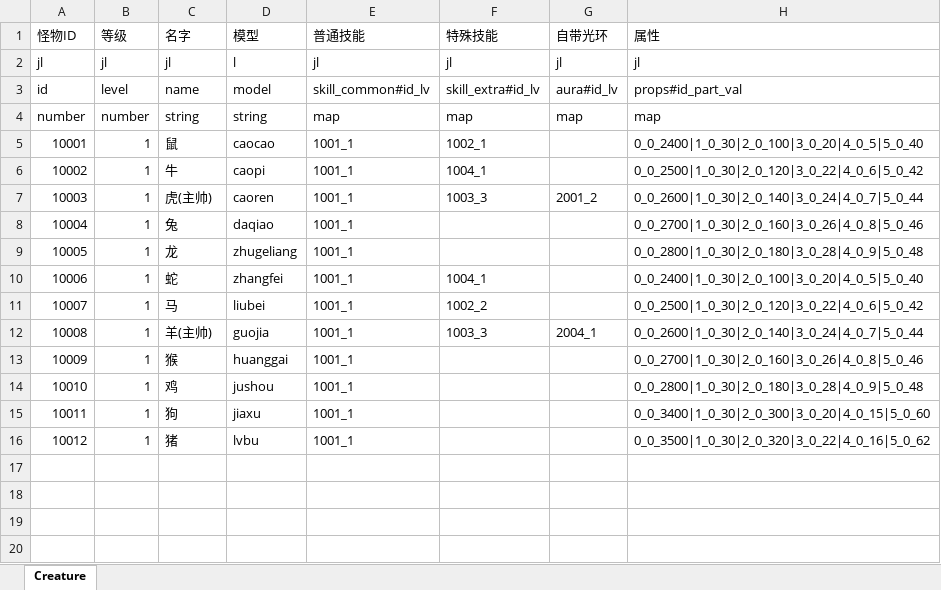
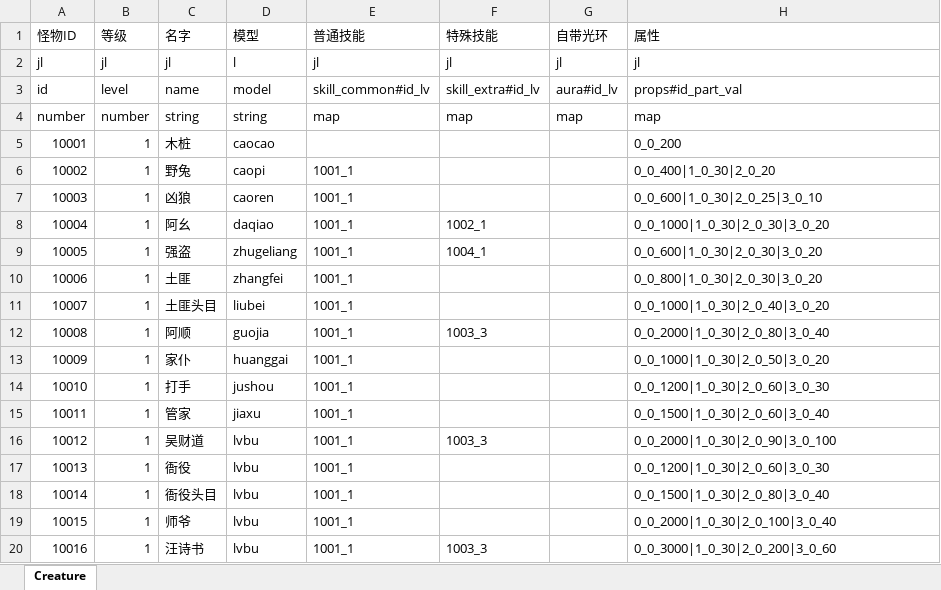
Before and after one commit to preboy/gworld, an Excel workbook: plan/excel/creature_怪物表.xlsx, sheet Creature, drawn as a sheet; values as stored, in another font and other column widths than the file's, no cell formats; removed rows and columns are numbered as before the commit, all else as after; the diff names each change by its address in the sheet, - before the commit and + after, or states it on an @@ line.

Commit message:
plan

```diff
--- a/plan/excel/creature_怪物表.xlsx (sheet Creature)
+++ b/plan/excel/creature_怪物表.xlsx (sheet Creature)
-row 5: 10001 | 1 | 鼠 | caocao | 1001_1 | 1002_1 |  | 0_0_2400|1_0_30|2_0_100|3_0_20|4_0_5|5_0_40
+row 5: 10001 | 1 | 木桩 | caocao |  |  |  | 0_0_200
-C6 (名字): 牛
+C6 (名字): 野兔
-F6 (特殊技能): 1004_1
+F6 (特殊技能): (empty)
-H6 (属性): 0_0_2500|1_0_30|2_0_120|3_0_22|4_0_6|5_0_42
+H6 (属性): 0_0_400|1_0_30|2_0_20
-row 7: 10003 | 1 | 虎(主帅) | caoren | 1001_1 | 1003_3 | 2001_2 | 0_0_2600|1_0_30|2_0_140|3_0_24|4_0_7|5_0_44
+row 7: 10003 | 1 | 凶狼 | caoren | 1001_1 |  |  | 0_0_600|1_0_30|2_0_25|3_0_10
-C8 (名字): 兔
+C8 (名字): 阿幺
-F8 (特殊技能): (empty)
+F8 (特殊技能): 1002_1
-H8 (属性): 0_0_2700|1_0_30|2_0_160|3_0_26|4_0_8|5_0_46
+H8 (属性): 0_0_1000|1_0_30|2_0_30|3_0_20
-row 9: 10005 | 1 | 龙 | zhugeliang | 1001_1 |  |  | 0_0_2800|1_0_30|2_0_180|3_0_28|4_0_9|5_0_48
@@ column A (怪物ID) renumbered between rows 9 and 17 @@
-C9 (名字): 蛇
+C9 (名字): 强盗
-D9 (模型): zhangfei
+D9 (模型): zhugeliang
-H9 (属性): 0_0_2400|1_0_30|2_0_100|3_0_20|4_0_5|5_0_40
+H9 (属性): 0_0_600|1_0_30|2_0_30|3_0_20
+row 10: 10006 | 1 | 土匪 | zhangfei | 1001_1 |  |  | 0_0_800|1_0_30|2_0_30|3_0_20
-C11 (名字): 马
+C11 (名字): 土匪头目
-F11 (特殊技能): 1002_2
+F11 (特殊技能): (empty)
-H11 (属性): 0_0_2500|1_0_30|2_0_120|3_0_22|4_0_6|5_0_42
+H11 (属性): 0_0_1000|1_0_30|2_0_40|3_0_20
-C12 (名字): 羊(主帅)
+C12 (名字): 阿顺
-G12 (自带光环): 2004_1
+G12 (自带光环): (empty)
-H12 (属性): 0_0_2600|1_0_30|2_0_140|3_0_24|4_0_7|5_0_44
+H12 (属性): 0_0_2000|1_0_30|2_0_80|3_0_40
-C13 (名字): 猴
+C13 (名字): 家仆
-H13 (属性): 0_0_2700|1_0_30|2_0_160|3_0_26|4_0_8|5_0_46
+H13 (属性): 0_0_1000|1_0_30|2_0_50|3_0_20
-C14 (名字): 鸡
+C14 (名字): 打手
-H14 (属性): 0_0_2800|1_0_30|2_0_180|3_0_28|4_0_9|5_0_48
+H14 (属性): 0_0_1200|1_0_30|2_0_60|3_0_30
-C15 (名字): 狗
+C15 (名字): 管家
-H15 (属性): 0_0_3400|1_0_30|2_0_300|3_0_20|4_0_15|5_0_60
+H15 (属性): 0_0_1500|1_0_30|2_0_60|3_0_40
+row 16: 10012 | 1 | 吴财道 | lvbu | 1001_1 | 1003_3 |  | 0_0_2000|1_0_30|2_0_90|3_0_100
-C17 (名字): 猪
+C17 (名字): 衙役
-H17 (属性): 0_0_3500|1_0_30|2_0_320|3_0_22|4_0_16|5_0_62
+H17 (属性): 0_0_1200|1_0_30|2_0_60|3_0_30
+row 18: 10014 | 1 | 衙役头目 | lvbu | 1001_1 |  |  | 0_0_1500|1_0_30|2_0_80|3_0_40
+row 19: 10015 | 1 | 师爷 | lvbu | 1001_1 |  |  | 0_0_2000|1_0_30|2_0_100|3_0_40
+row 20: 10016 | 1 | 汪诗书 | lvbu | 1001_1 | 1003_3 |  | 0_0_3000|1_0_30|2_0_200|3_0_60
```
Also changed, not shown: cell formats, 1 other file.
